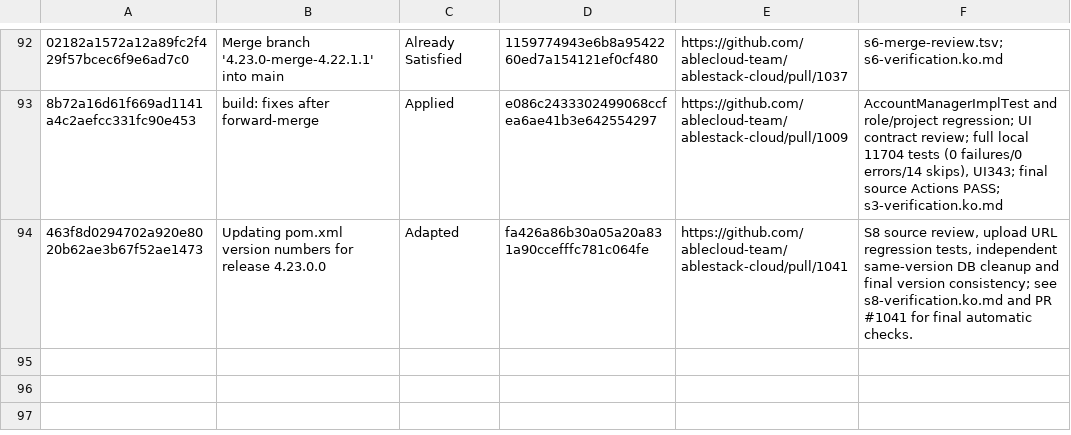
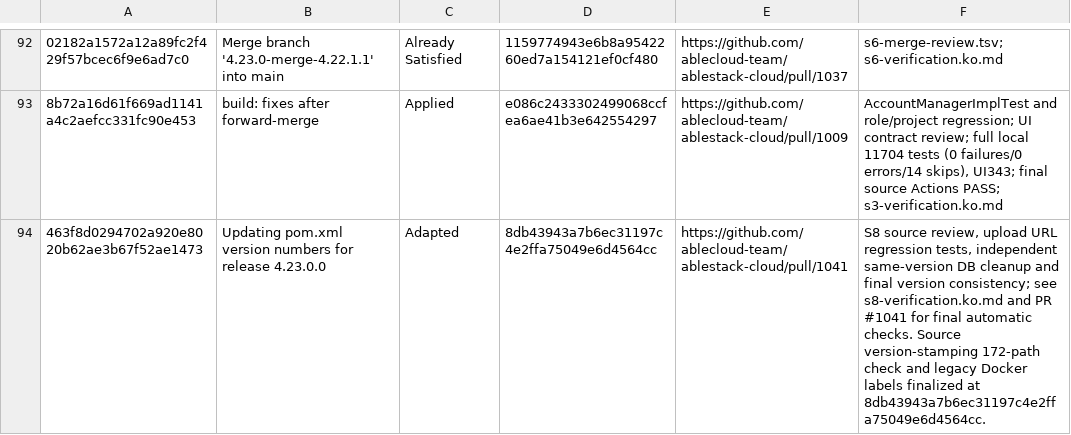
Before and after one commit to ablecloud-team/ablestack-cloud, a TSV file: developer/history/apache-4.23.0.0-europa-2026-09-10/s2-final-review.tsv, drawn as a sheet; only a part is shown, gaps mark what is left out; the diff names each change by its address in the sheet, - before the commit and + after, or states it on an @@ line.

```diff
--- a/developer/history/apache-4.23.0.0-europa-2026-09-10/s2-final-review.tsv
+++ b/developer/history/apache-4.23.0.0-europa-2026-09-10/s2-final-review.tsv
-D94: fa426a86b30a05a20a831a90ccefffc781c064fe
+D94: 8db43943a7b6ec31197c4e2ffa75049e6d4564cc
-F94: …automatic checks.
+F94: …automatic checks. Source version-stamping 172-path check and legacy Docker labels finalized at 8db43943a7b6ec31197c4e2ffa75049e6d4564cc.
```
Also changed, not shown: developer/history/apache-4.23.0.0-europa-2026-09-10/inventory.tsv, 1 other file.
